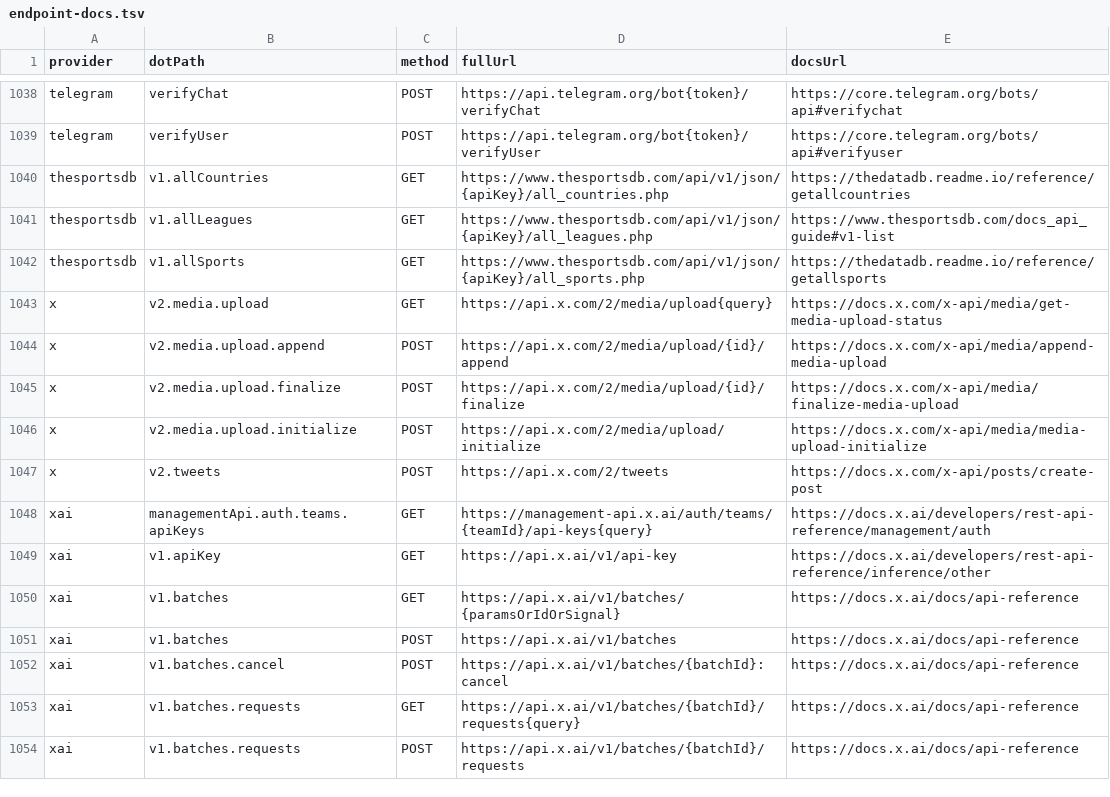
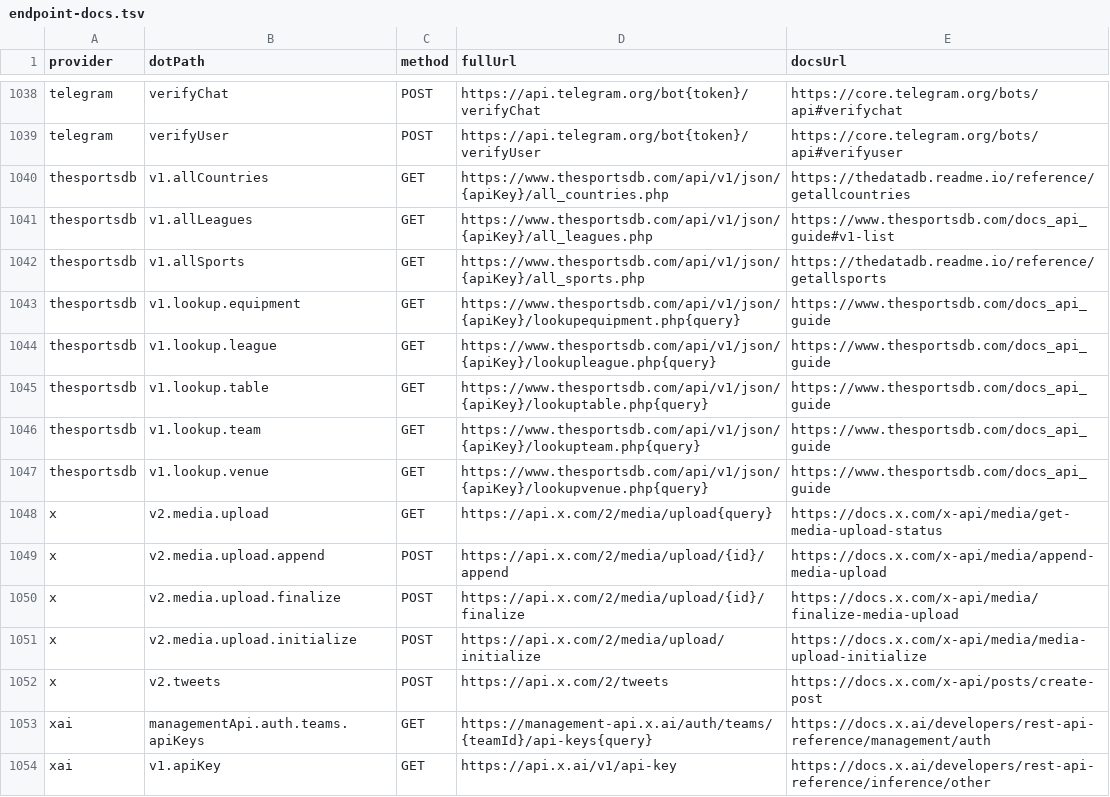
Before and after one commit to justintanner/apicity, a TSV file: scripts/endpoint-docs.tsv, drawn as a sheet; only a part is shown, gaps mark what is left out; the shorter side is filled out with more unchanged rows.

Commit message:
feat(thesportsdb): add v1 lookup endpoints (ac-3b62.4)
Add the initial @apicity/thesportsdb package surface for the assigned V1 lookup slice: league, table, team, equipment, and venue read endpoints. The provider defaults to the public V1 key path segment, accepts an apiKey override, exposes request schemas, and models the sparse response wrappers with known fields plus extensible records.\n\nWire TheSportsDB into endpoint docs/lint discovery and the MCP provider registry so the new endpoint rows are generated and exposed consistently with the rest of the monorepo. README generation gets a provider-specific V1 lookup note so regenerated docs preserve the default-key behavior and lookup examples.\n\nValidation: pnpm run lint passed; pnpm run test:run passed with 450 files and 3656 tests. Focused checks also covered @apicity/thesportsdb build, MCP build, endpoint lint, signature lint, and local injected-fetch unit coverage.

```diff
--- a/scripts/endpoint-docs.tsv
+++ b/scripts/endpoint-docs.tsv
@@ -1042,2 +1042,7 @@ thesportsdb	v1.allLeagues	GET	https://www.thesportsdb.com/api/v1/json/{apiKey}/a
 thesportsdb	v1.allSports	GET	https://www.thesportsdb.com/api/v1/json/{apiKey}/all_sports.php	https://thedatadb.readme.io/reference/getallsports
+thesportsdb	v1.lookup.equipment	GET	https://www.thesportsdb.com/api/v1/json/{apiKey}/lookupequipment.php{query}	https://www.thesportsdb.com/docs_api_guide
+thesportsdb	v1.lookup.league	GET	https://www.thesportsdb.com/api/v1/json/{apiKey}/lookupleague.php{query}	https://www.thesportsdb.com/docs_api_guide
+thesportsdb	v1.lookup.table	GET	https://www.thesportsdb.com/api/v1/json/{apiKey}/lookuptable.php{query}	https://www.thesportsdb.com/docs_api_guide
+thesportsdb	v1.lookup.team	GET	https://www.thesportsdb.com/api/v1/json/{apiKey}/lookupteam.php{query}	https://www.thesportsdb.com/docs_api_guide
+thesportsdb	v1.lookup.venue	GET	https://www.thesportsdb.com/api/v1/json/{apiKey}/lookupvenue.php{query}	https://www.thesportsdb.com/docs_api_guide
 x	v2.media.upload	GET	https://api.x.com/2/media/upload{query}	https://docs.x.com/x-api/media/get-media-upload-status
```
Also changed, not shown: 10 other files.
